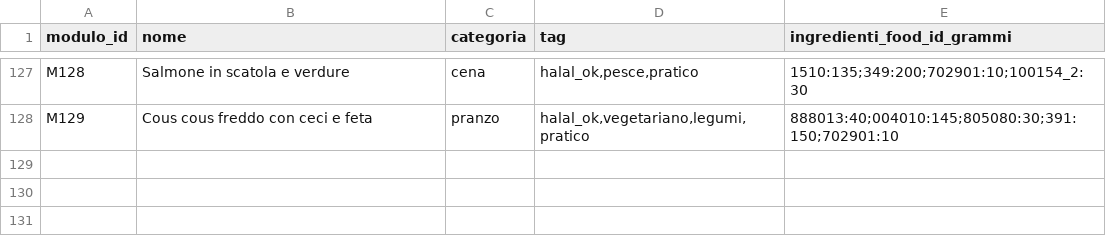
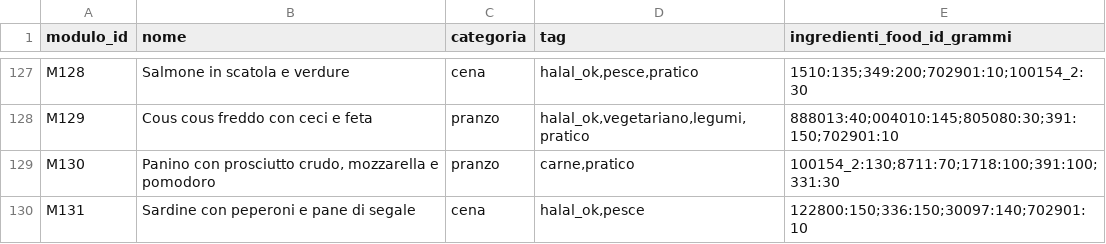
Before and after one commit to giuseppetaglialatela/studio-taglialatela-template, a CSV file: motore-calcolo/moduli_pasto.csv, drawn as a sheet; only a part is shown, gaps mark what is left out.

```diff
--- a/motore-calcolo/moduli_pasto.csv
+++ b/motore-calcolo/moduli_pasto.csv
@@ -128 +128,3 @@ M128,Salmone in scatola e verdure,cena,"halal_ok,pesce,pratico",1510:135;349:200
 M129,Cous cous freddo con ceci e feta,pranzo,"halal_ok,vegetariano,legumi,pratico",888013:40;004010:145;805080:30;391:150;702901:10
+M130,"Panino con prosciutto crudo, mozzarella e pomodoro",pranzo,"carne,pratico",100154_2:130;8711:70;1718:100;391:100;331:30
+M131,Sardine con peperoni e pane di segale,cena,"halal_ok,pesce",122800:150;336:150;30097:140;702901:10
```
Also changed, not shown: motore-calcolo/alimenti.csv, motore-calcolo/nomi_paziente.csv, 5 other files.
